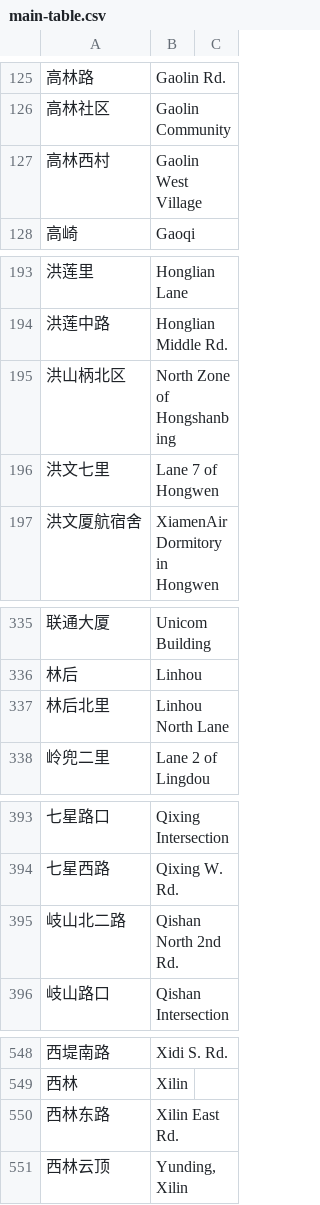
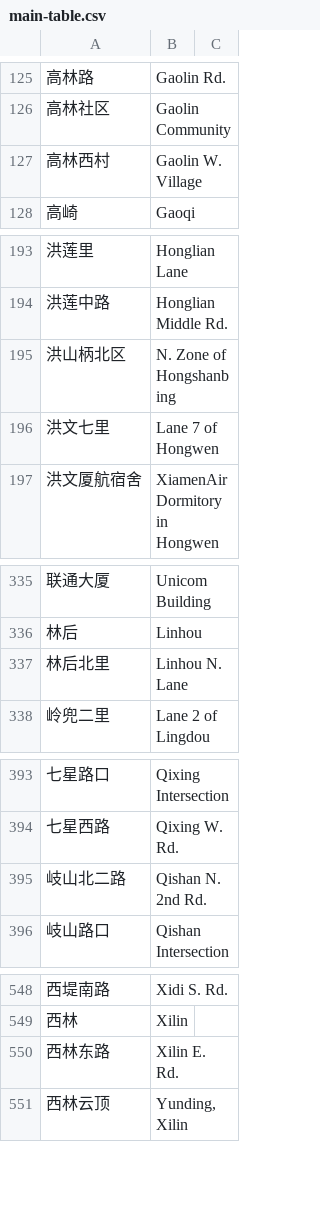
Before and after one commit to EveningSmoke/AmoyBusEnglish, a CSV file: files/main-table.csv, drawn as a sheet; only a part is shown, gaps mark what is left out; the diff covers the shown part only.

```diff
--- a/files/main-table.csv
+++ b/files/main-table.csv
@@ -126,3 +126,3 @@
 "高林社区","Gaolin Community",
-"高林西村","Gaolin West Village",
+"高林西村","Gaolin W. Village",
 "高崎","Gaoqi",
@@ -194,3 +194,3 @@
 "洪莲中路","Honglian Middle Rd.",
-"洪山柄北区","North Zone of Hongshanbing",
+"洪山柄北区","N. Zone of Hongshanbing",
 "洪文七里","Lane 7 of Hongwen",
@@ -336,3 +336,3 @@
 "林后","Linhou",
-"林后北里","Linhou North Lane",
+"林后北里","Linhou N. Lane",
 "岭兜二里","Lane 2 of Lingdou",
@@ -394,3 +394,3 @@
 "七星西路","Qixing W. Rd.",
-"岐山北二路","Qishan North 2nd Rd.",
+"岐山北二路","Qishan N. 2nd Rd.",
 "岐山路口","Qishan Intersection",
@@ -549,3 +549,3 @@
 "西林","Xilin",
-"西林东路","Xilin East Rd.",
+"西林东路","Xilin E. Rd.",
 "西林云顶","Yunding, Xilin",
```
Also changed, not shown: 22 edited cells elsewhere in this file.
